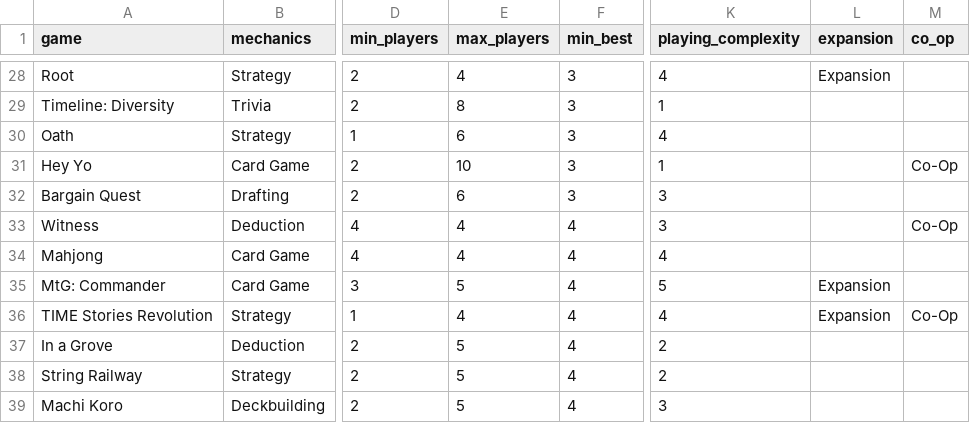
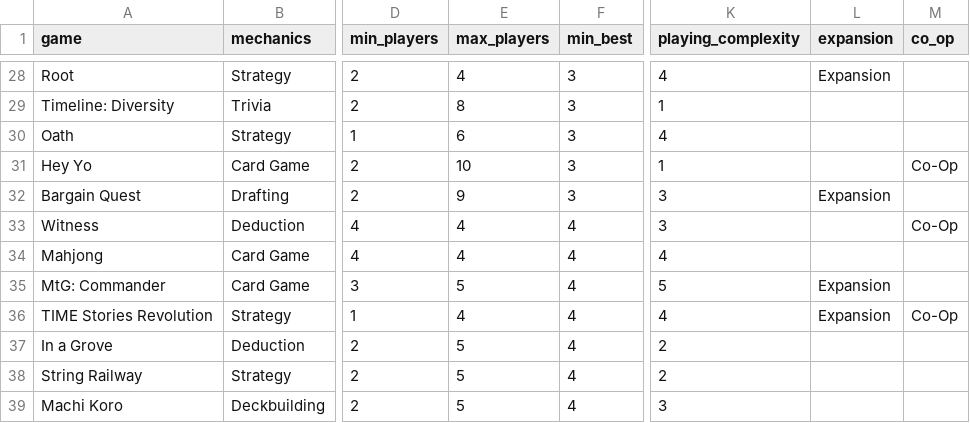
Before and after one commit to carey-james/Games-List, a CSV file: games.csv, drawn as a sheet; only a part is shown, gaps mark what is left out; the diff names each change by its address in the sheet, - before the commit and + after, or states it on an @@ line.

Commit message:
Update games.csv

```diff
--- a/games.csv
+++ b/games.csv
-E32 (max_players): 6
+E32 (max_players): 9
-L32 (expansion): (empty)
+L32 (expansion): Expansion
```
